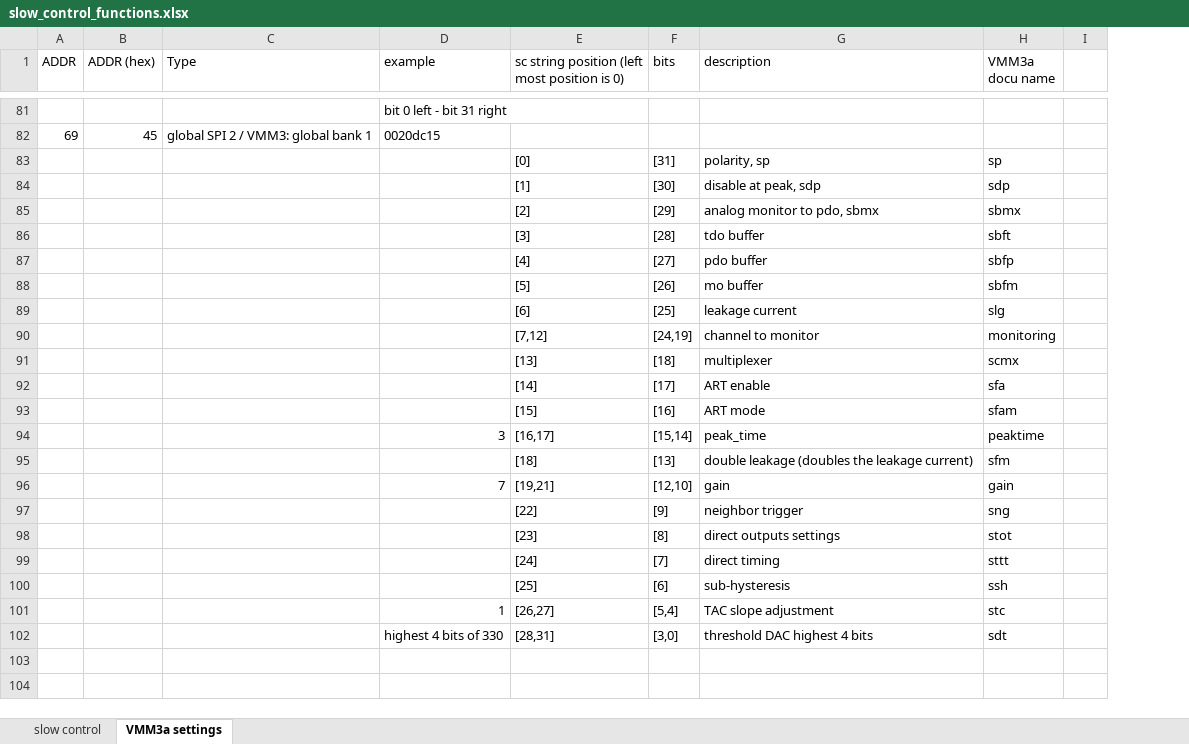
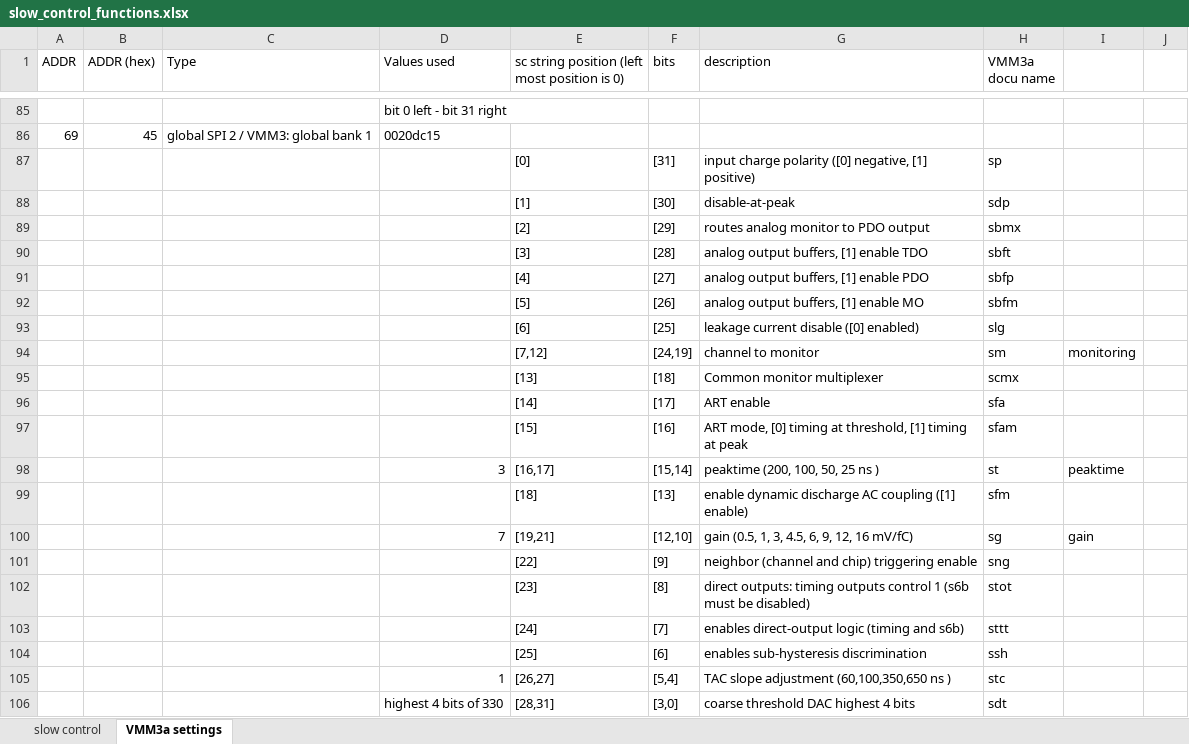
Before and after one commit to YanzhaoW/vmmsc, an Excel workbook: slow_control_functions.xlsx, sheet VMM3a settings, drawn as a sheet; only a part is shown, gaps mark what is left out; values as stored, in another font and other column widths than the file's, no cell formats; addresses are those after the commit; the diff covers the shown part only; the diff names each change by its address in the sheet, - before the commit and + after, or states it on an @@ line.

```diff
--- a/slow_control_functions.xlsx (sheet VMM3a settings)
+++ b/slow_control_functions.xlsx (sheet VMM3a settings)
+column I, rows 94-100: monitoring |  |  |  | peaktime |  | gain
-D1: example
+D1: Values used
-G87 (description): polarity, sp
+G87 (description): input charge polarity ([0] negative, [1] positive)
-G88 (description): disable at peak, sdp
+G88 (description): disable-at-peak
-G89 (description): analog monitor to pdo, sbmx
+G89 (description): routes analog monitor to PDO output
-G90 (description): tdo buffer
+G90 (description): analog output buffers, [1] enable TDO
-G91 (description): pdo buffer
+G91 (description): analog output buffers, [1] enable PDO
-G92 (description): mo buffer
+G92 (description): analog output buffers, [1] enable MO
-G93 (description): leakage current
+G93 (description): leakage current disable ([0] enabled)
-H94 (VMM3a docu name): monitoring
+H94 (VMM3a docu name): sm
-G95 (description): multiplexer
+G95 (description): Common monitor multiplexer
-G97 (description): ART mode
+G97 (description): ART mode, [0] timing at threshold, [1] timing at peak
-G98 (description): peak_time
+G98 (description): peaktime (200, 100, 50, 25 ns )
-H98 (VMM3a docu name): peaktime
+H98 (VMM3a docu name): st
-G99 (description): double leakage (doubles the leakage current)
+G99 (description): enable dynamic discharge AC coupling ([1] enable)
-G100 (description): gain
+G100 (description): gain (0.5, 1, 3, 4.5, 6, 9, 12, 16 mV/fC)
-H100 (VMM3a docu name): gain
+H100 (VMM3a docu name): sg
-G101 (description): neighbor trigger
+G101 (description): neighbor (channel and chip) triggering enable
-G102 (description): direct outputs settings
+G102 (description): direct outputs: timing outputs control 1 (s6b must be disabled)
-G103 (description): direct timing
+G103 (description): enables direct-output logic (timing and s6b)
-G104 (description): sub-hysteresis
+G104 (description): enables sub-hysteresis discrimination
-G105 (description): TAC slope adjustment
+G105 (description): TAC slope adjustment (60,100,350,650 ns )
-G106 (description): threshold DAC highest 4 bits
+G106 (description): coarse threshold DAC highest 4 bits
```
Also changed, not shown: 4 added rows and 50 edited cells elsewhere in this sheet, cell formats, 31 other files.
